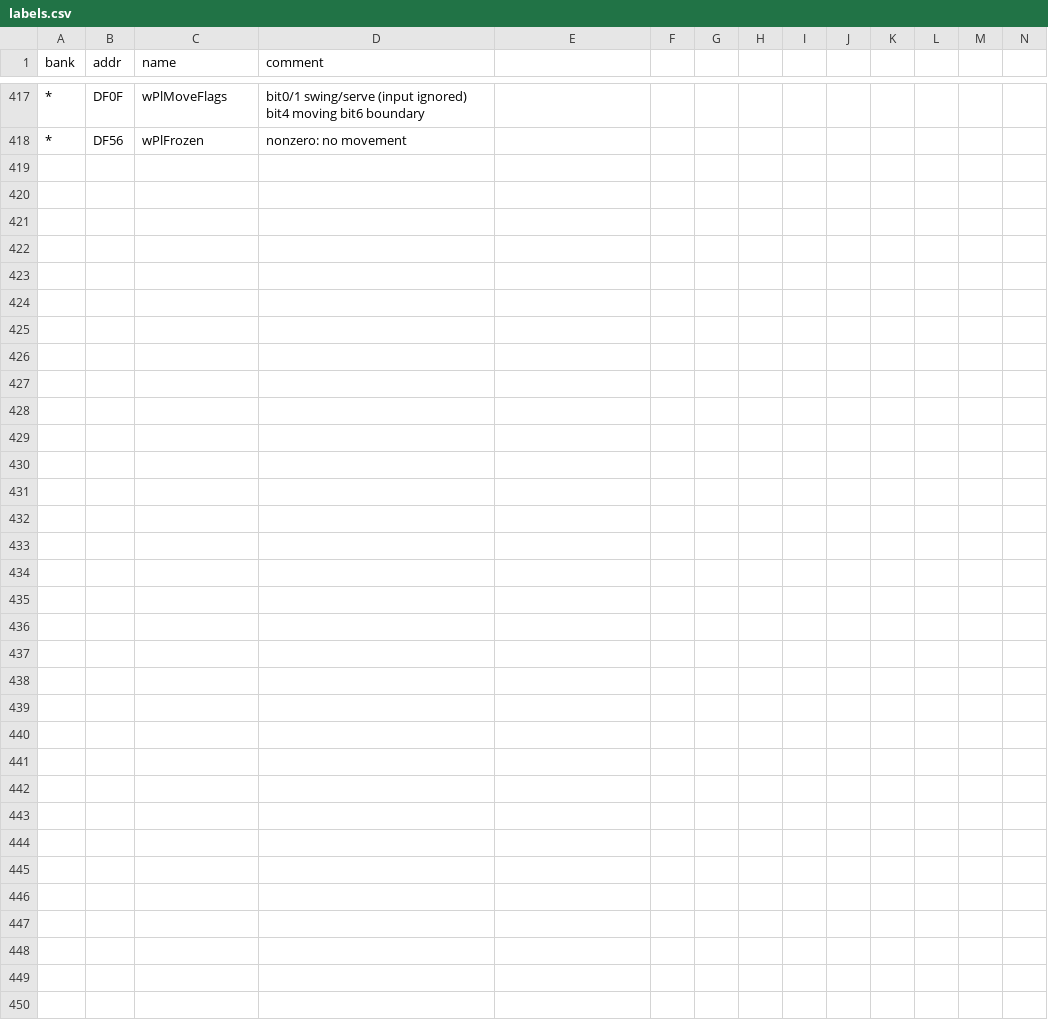
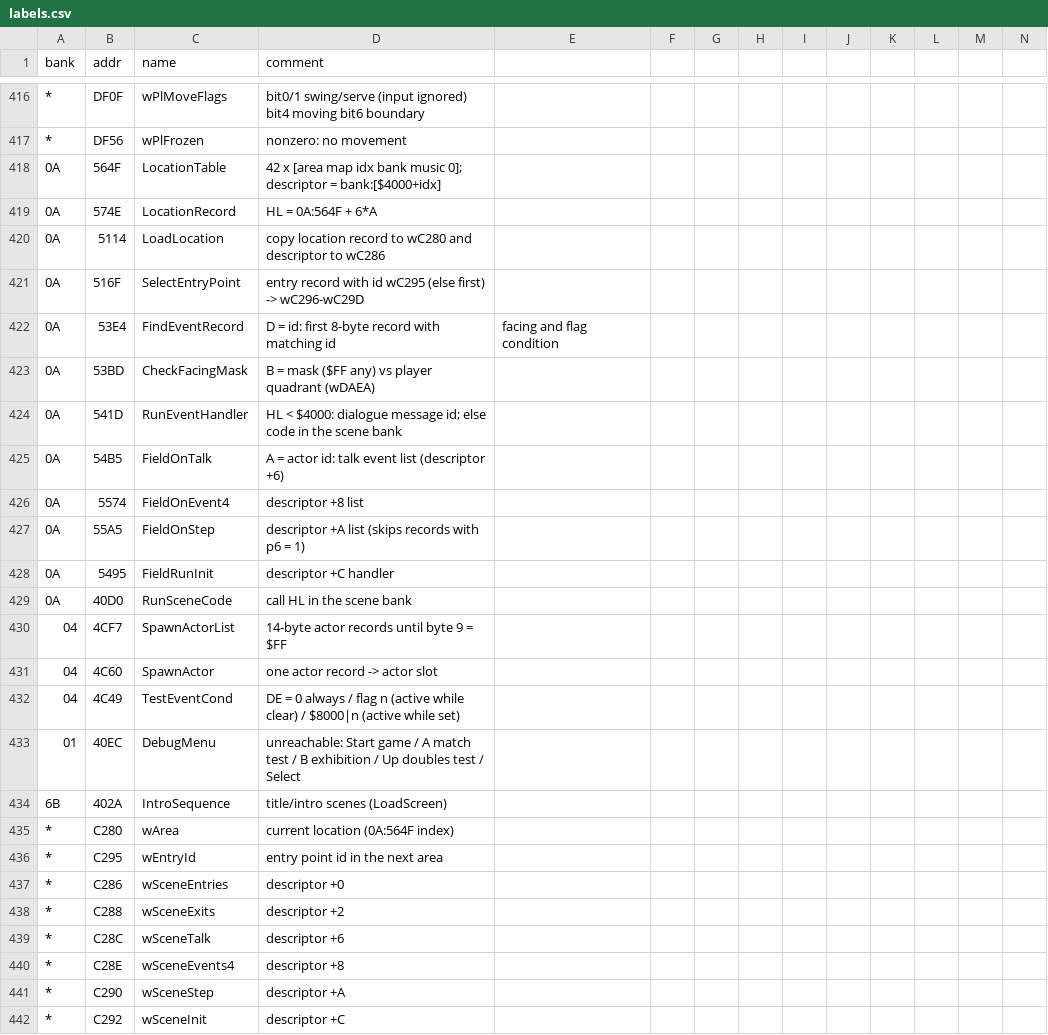
Before and after one commit to akeem000-ship-it/re-skill, a CSV file: projects/mario-tennis-gbc/labels.csv, drawn as a sheet; only a part is shown, gaps mark what is left out; rows hold the shown columns only; the diff covers the shown part only; the diff names each change by its address in the sheet, - before the commit and + after, or states it on an @@ line.

```diff
--- a/projects/mario-tennis-gbc/labels.csv
+++ b/projects/mario-tennis-gbc/labels.csv
+row 418: 0A | 564F | LocationTable | 42 x [area map idx bank music 0]; descriptor = bank:[$4000+idx]
+row 419: 0A | 574E | LocationRecord | HL = 0A:564F + 6*A
+row 420: 0A | 5114 | LoadLocation | copy location record to wC280 and descriptor to wC286
+row 421: 0A | 516F | SelectEntryPoint | entry record with id wC295 (else first) -> wC296-wC29D
+row 422: 0A | 53E4 | FindEventRecord | D = id: first 8-byte record with matching id | facing and flag condition
+row 423: 0A | 53BD | CheckFacingMask | B = mask ($FF any) vs player quadrant (wDAEA)
+row 424: 0A | 541D | RunEventHandler | HL < $4000: dialogue message id; else code in the scene bank
+row 425: 0A | 54B5 | FieldOnTalk | A = actor id: talk event list (descriptor +6)
+row 426: 0A | 5574 | FieldOnEvent4 | descriptor +8 list
+row 427: 0A | 55A5 | FieldOnStep | descriptor +A list (skips records with p6 = 1)
+row 428: 0A | 5495 | FieldRunInit | descriptor +C handler
+row 429: 0A | 40D0 | RunSceneCode | call HL in the scene bank
+row 430: 04 | 4CF7 | SpawnActorList | 14-byte actor records until byte 9 = $FF
+row 431: 04 | 4C60 | SpawnActor | one actor record -> actor slot
+row 432: 04 | 4C49 | TestEventCond | DE = 0 always / flag n (active while clear) / $8000|n (active while set)
+row 433: 01 | 40EC | DebugMenu | unreachable: Start game / A match test / B exhibition / Up doubles test / Select
+row 434: 6B | 402A | IntroSequence | title/intro scenes (LoadScreen)
+row 435: * | C280 | wArea | current location (0A:564F index)
+row 436: * | C295 | wEntryId | entry point id in the next area
+row 437: * | C286 | wSceneEntries | descriptor +0
+row 438: * | C288 | wSceneExits | descriptor +2
+row 439: * | C28C | wSceneTalk | descriptor +6
+row 440: * | C28E | wSceneEvents4 | descriptor +8
+row 441: * | C290 | wSceneStep | descriptor +A
+row 442: * | C292 | wSceneInit | descriptor +C
```
Also changed, not shown: 1 removed row and 2 edited cells elsewhere in this file, 5 other files.
